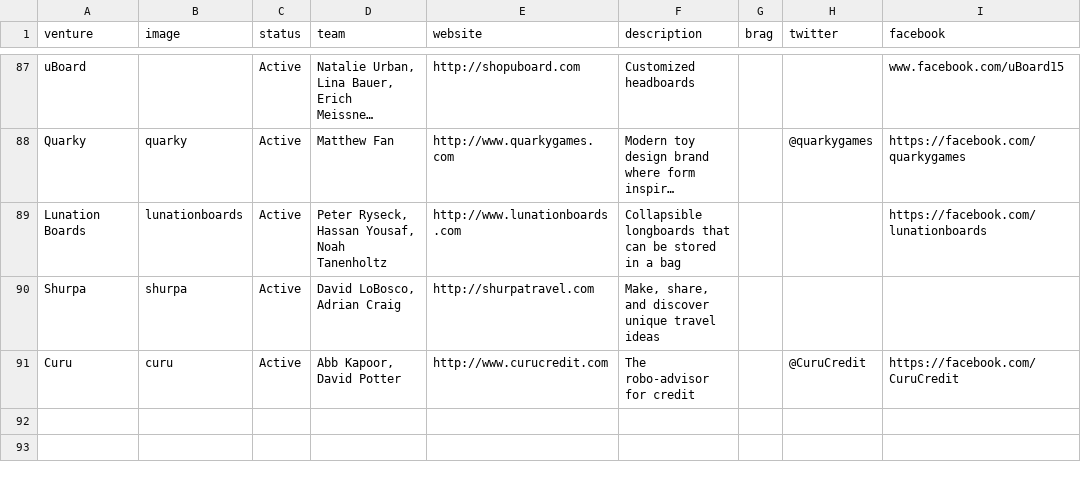
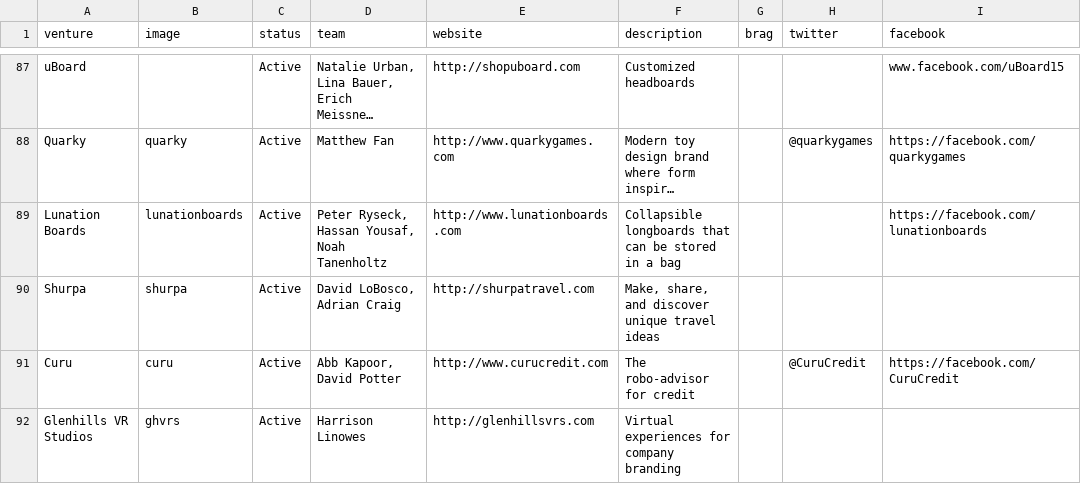
Before and after one commit to StartupShell/web-2017, a CSV file: _data/ventures.csv, drawn as a sheet; only a part is shown, gaps mark what is left out; long unchanged cells end in ….

Commit message:
add ghvrs [deploy: production]

```diff
--- a/_data/ventures.csv
+++ b/_data/ventures.csv
@@ -91 +91,2 @@ Shurpa,shurpa,Active,"David LoBosco, Adrian Craig",http://shurpatravel.com,"Make
 Curu,curu,Active,"Abb Kapoor, David Potter",http://www.curucredit.com,"The robo-advisor for credit",,@CuruCredit,https://facebook.com/CuruCredit
+Glenhills VR Studios,ghvrs,Active,"Harrison Linowes",http://glenhillsvrs.com,"Virtual experiences for company branding",,,
```
